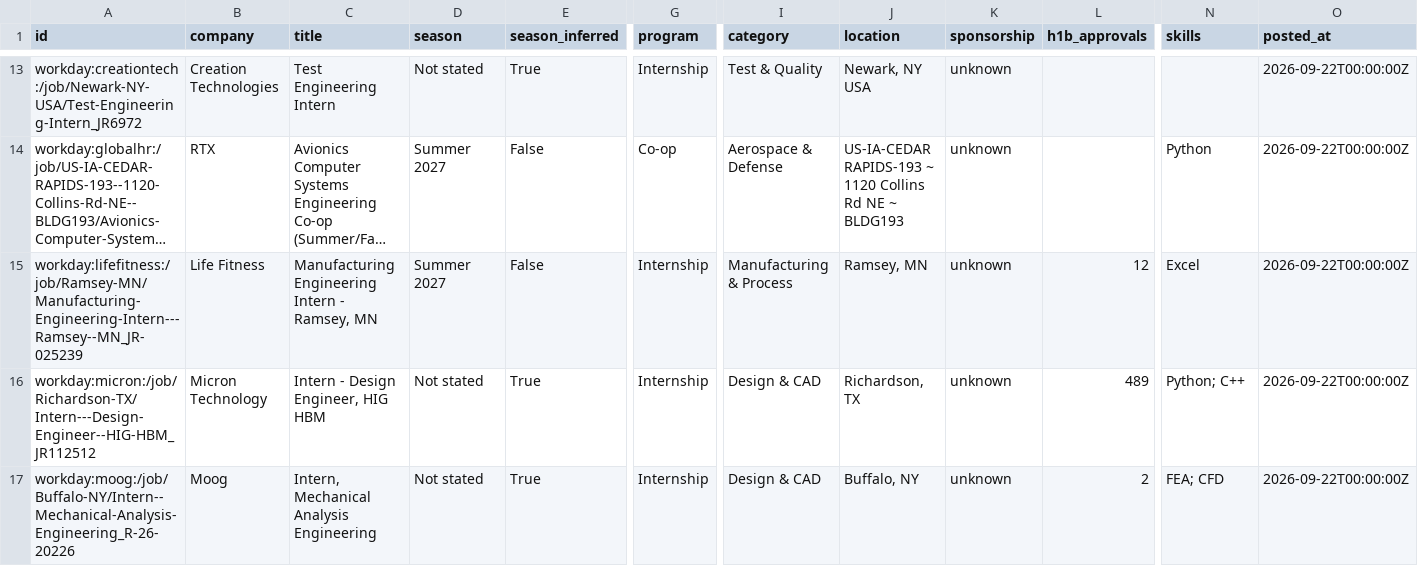
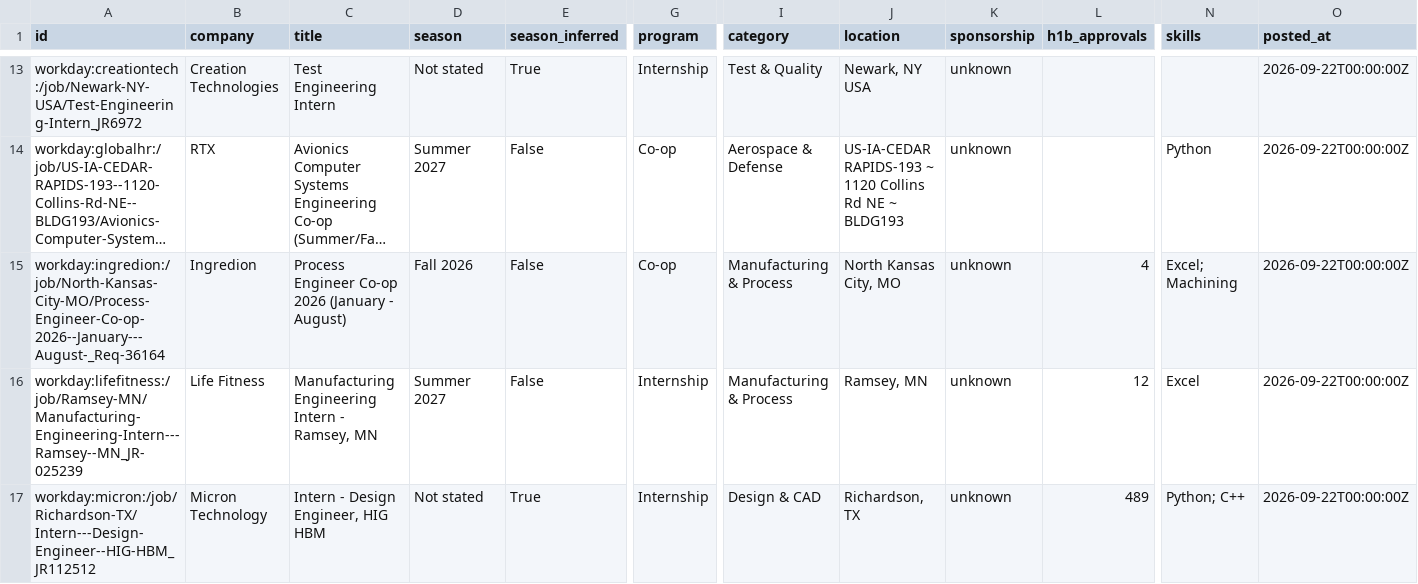
Before and after one commit to Tracker05/mechanical-engineering-internships, a CSV file: data/internships.csv, drawn as a sheet; only a part is shown, gaps mark what is left out; the shorter side is filled out with more unchanged rows; long unchanged cells end in …; rows hold the shown columns only; the diff names each change by its address in the sheet, - before the commit and + after, or states it on an @@ line.

```diff
--- a/data/internships.csv
+++ b/data/internships.csv
+row 15: workday:ingredion:/job/North-Kansas-City-MO/Process-Engineer-Co-op-2026--January---August-_Req-36164 | Ingredion | Process Engineer Co-op 2026 (January - August) | Fall 2026 | False | Co-op | Manufacturing & Process | North Kansas City, MO | unknown | 4 | Excel; Machining | 2026-09-22T00:00:00Z
```
Also changed, not shown: docs/internships.csv, 11 other files.
